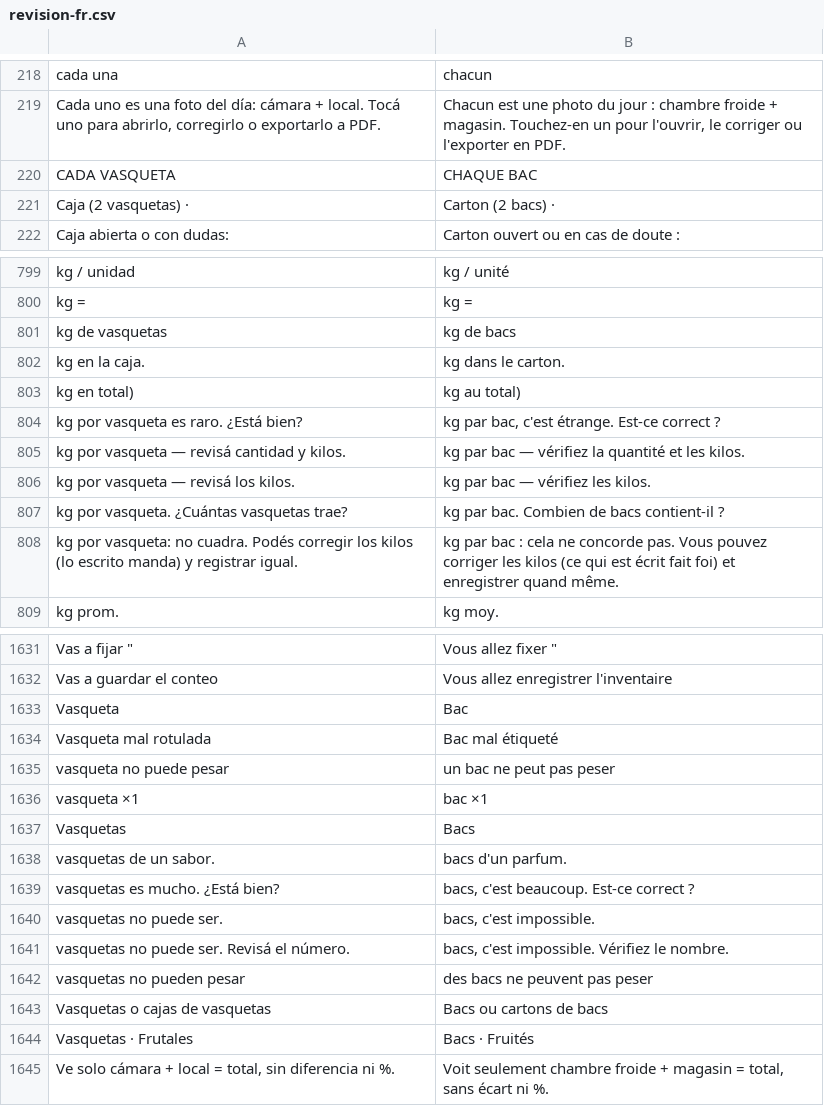
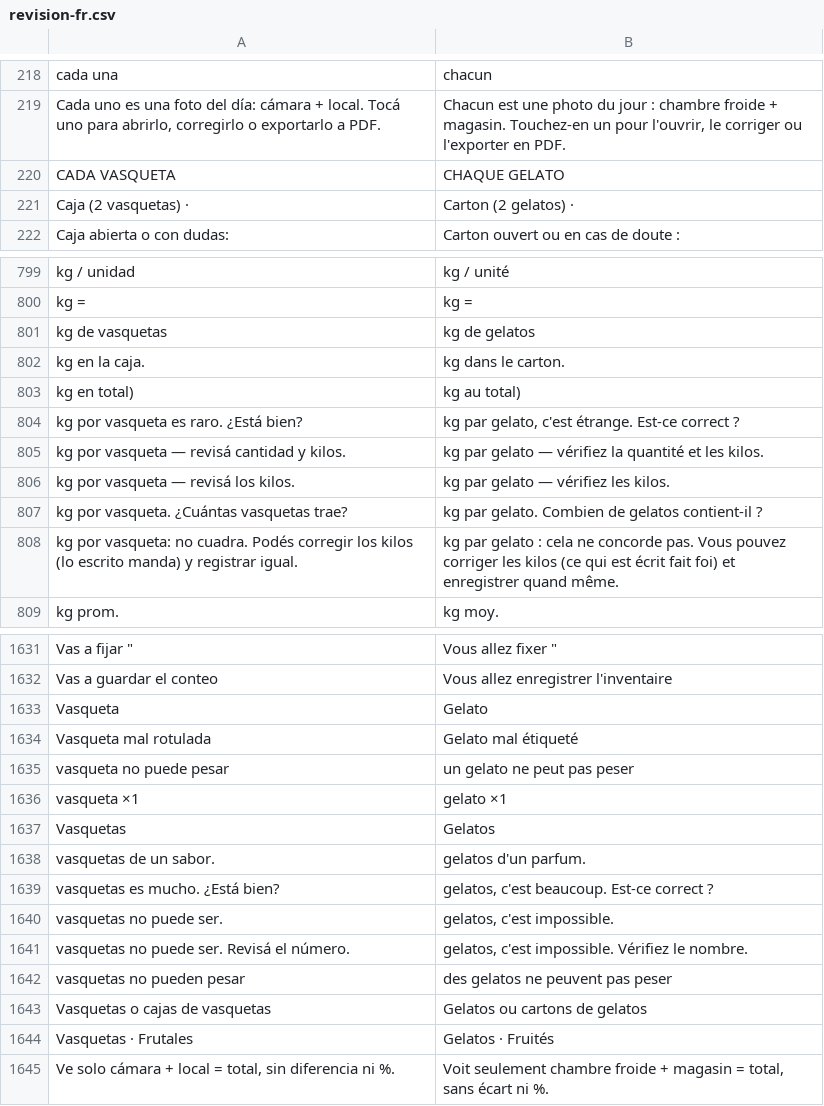
Before and after one commit to siscap-luccianos/camara-luccianos, a CSV file: tools/i18n/revision-fr.csv, drawn as a sheet; only a part is shown, gaps mark what is left out; the diff covers the shown part only; the diff names each change by its address in the sheet, - before the commit and + after, or states it on an @@ line.

```diff
--- a/tools/i18n/revision-fr.csv
+++ b/tools/i18n/revision-fr.csv
-B220: CHAQUE BAC
+B220: CHAQUE GELATO
-B221: Carton (2 bacs) ·
+B221: Carton (2 gelatos) ·
-B801: kg de bacs
+B801: kg de gelatos
-B804: kg par bac, c'est étrange. Est-ce correct ?
+B804: kg par gelato, c'est étrange. Est-ce correct ?
-B805: kg par bac — vérifiez…
+B805: kg par gelato — vérifiez…
-B806: kg par bac — vérifiez les kilos.
+B806: kg par gelato — vérifiez les kilos.
-B807: kg par bac. Combien de bacs contient-il ?
+B807: kg par gelato. Combien de gelatos contient-il ?
-B808: kg par bac : cela…
+B808: kg par gelato : cela…
-B1633: Bac
+B1633: Gelato
-B1634: Bac mal étiqueté
+B1634: Gelato mal étiqueté
-B1635: un bac ne peut pas peser
+B1635: un gelato ne peut pas peser
-B1636: bac ×1
+B1636: gelato ×1
-B1637: Bacs
+B1637: Gelatos
-B1638: bacs d'un parfum.
+B1638: gelatos d'un parfum.
-B1639: bacs, c'est beaucoup. Est-ce correct ?
+B1639: gelatos, c'est beaucoup. Est-ce correct ?
-B1640: bacs, c'est impossible.
+B1640: gelatos, c'est impossible.
-B1641: bacs, c'est impossible. Vérifiez le nombre.
+B1641: gelatos, c'est impossible. Vérifiez le nombre.
-B1642: des bacs ne peuvent pas peser
+B1642: des gelatos ne peuvent pas peser
-B1643: Bacs ou cartons de bacs
+B1643: Gelatos ou cartons de gelatos
-B1644: Bacs · Fruités
+B1644: Gelatos · Fruités
```
Also changed, not shown: 61 edited cells elsewhere in this file, 8 other files.
